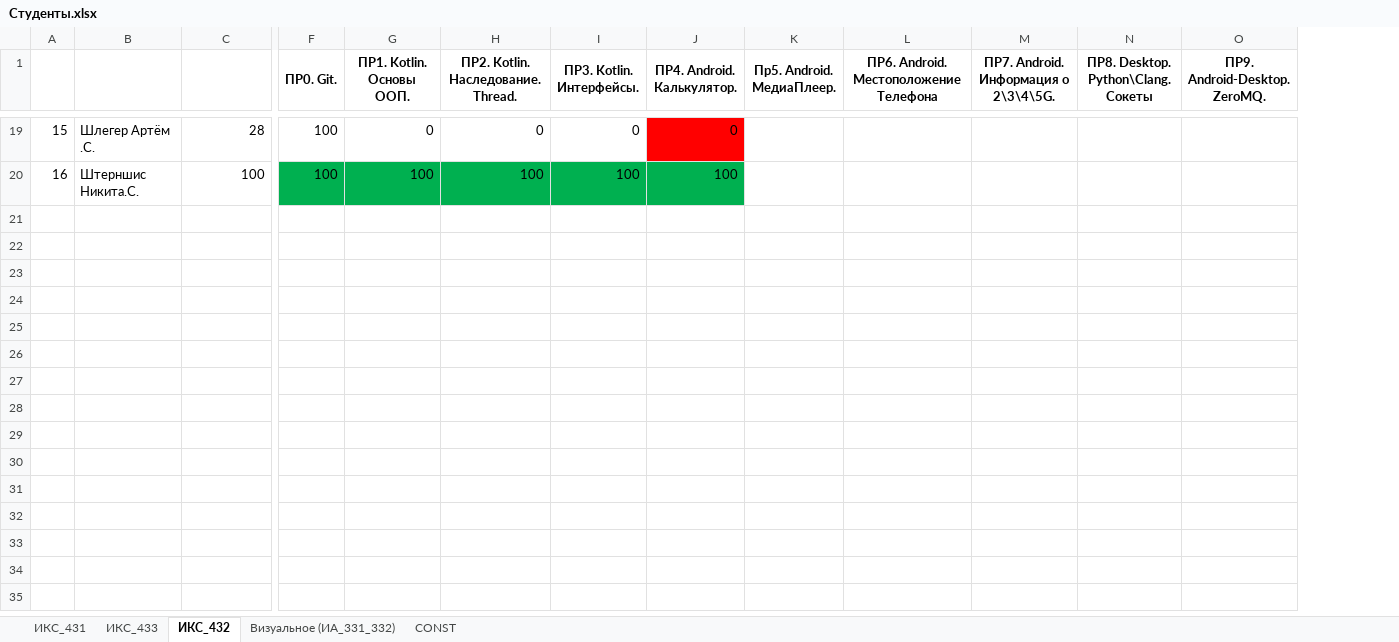
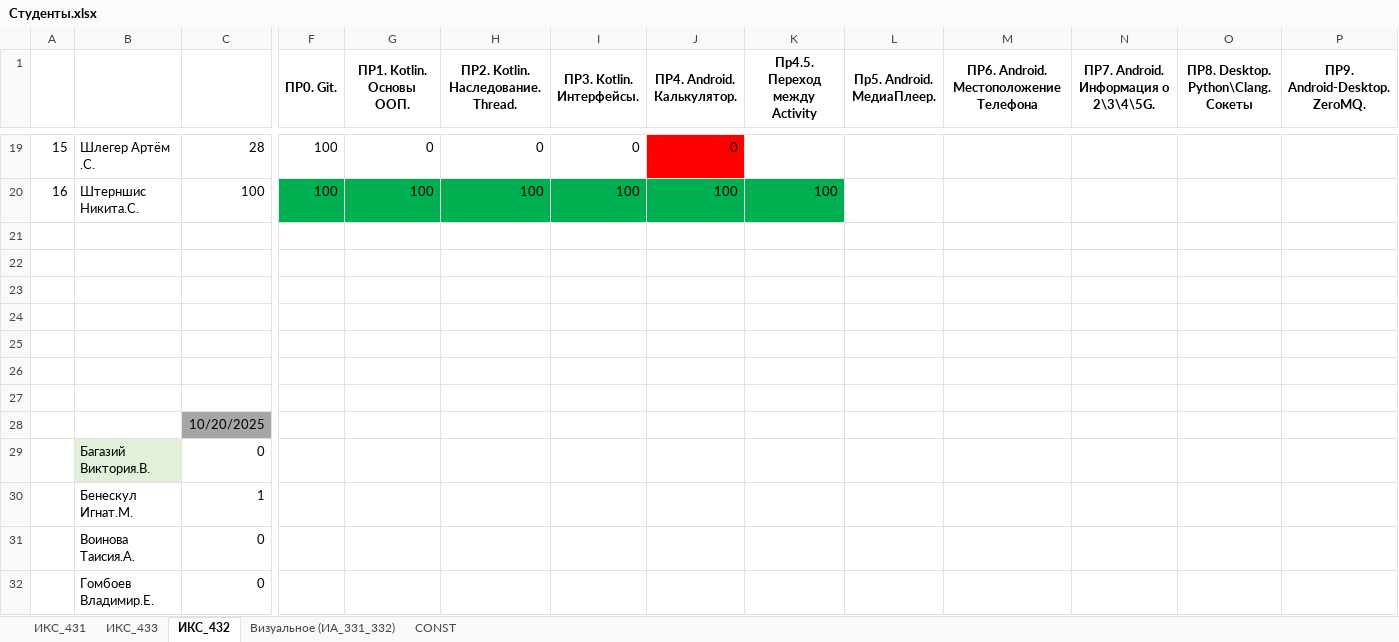
Before and after one commit to TelecomDep/notes, an Excel workbook: students/Студенты.xlsx, sheet ИКС_432, drawn as a sheet; only a part is shown, gaps mark what is left out; values as stored, in another font and other column widths than the file's, no borders; rows hold the shown columns only; the diff covers the shown part only; the diff names each change by its address in the sheet, - before the commit and + after, or states it on an @@ line.

```diff
--- a/students/Студенты.xlsx (sheet ИКС_432)
+++ b/students/Студенты.xlsx (sheet ИКС_432)
+column K (Пр4.5. Переход между Activity), row 20: 100
+row 21: (empty)
+row 22: (empty)
+row 23: (empty)
+row 24: (empty)
+row 25: (empty)
+row 26: (empty)
+row 27: (empty)
+row 28:  |  | 10/20/2025
+row 29:  | Багазий Виктория.В. | 0
+row 30:  | Бенескул Игнат.М. | 1
+row 31:  | Воинова Таисия.А. | 0
+row 32:  | Гомбоев Владимир.Е. | 0
```
Also changed, not shown: 12 added rows, 2 edited cells and cell formats elsewhere in this sheet, 3 other files.
